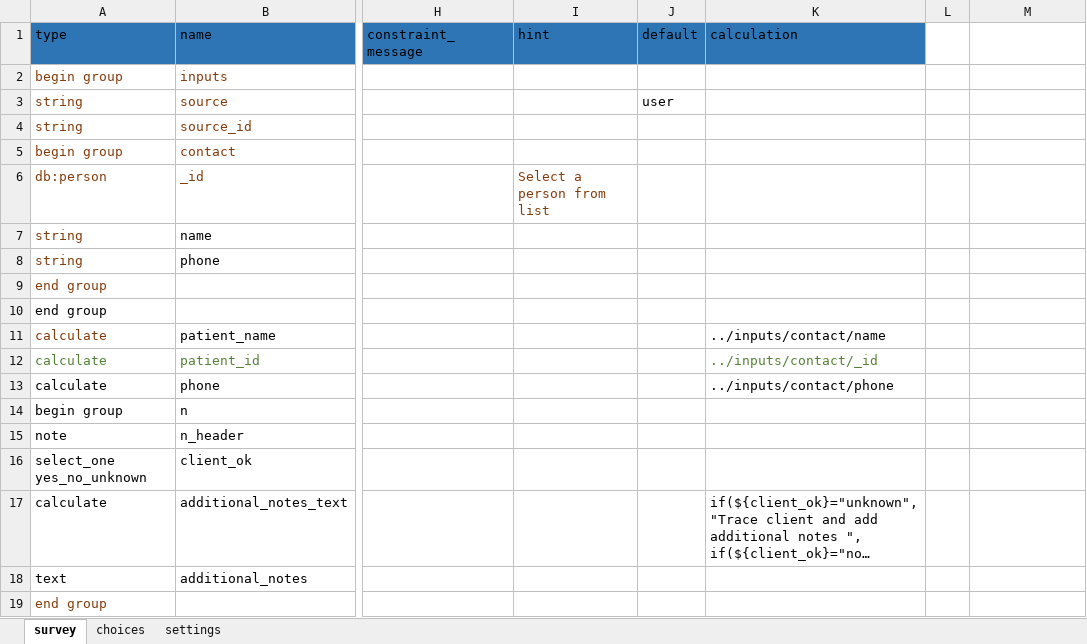
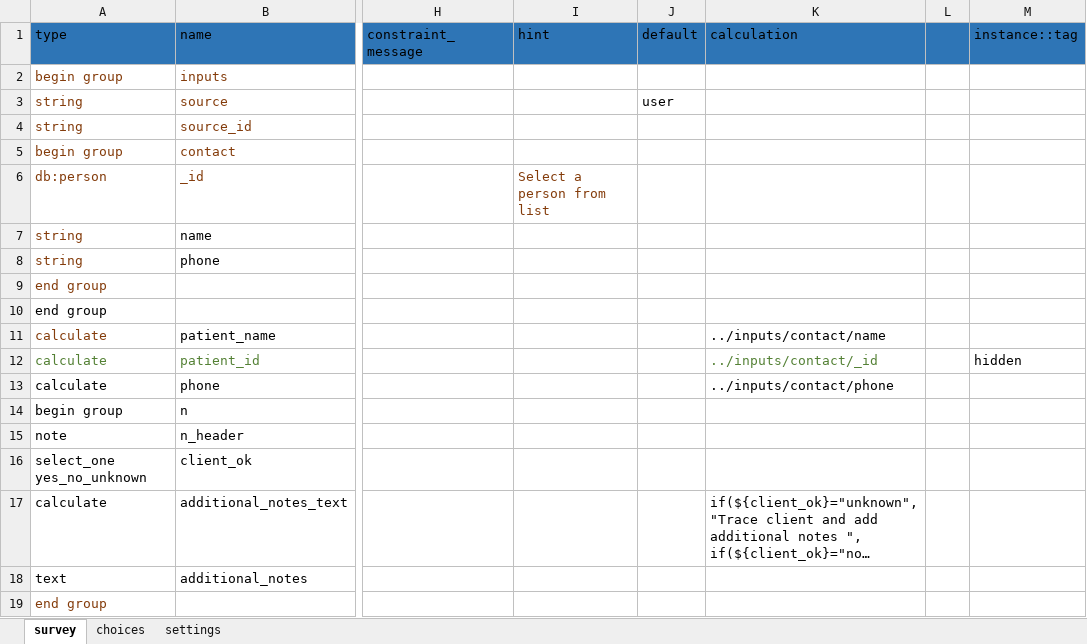
Before and after one commit to I-TECH-UW/2waytexting, an Excel workbook: config/itech-aurum/forms/app/no_contact.xlsx, sheet survey, drawn as a sheet; only a part is shown, gaps mark what is left out; long unchanged cells end in …; values as stored, in another font and other column widths than the file's, no borders; charts and pictures not drawn; the diff names each change by its address in the sheet, - before the commit and + after, or states it on an @@ line.

```diff
--- a/config/itech-aurum/forms/app/no_contact.xlsx (sheet survey)
+++ b/config/itech-aurum/forms/app/no_contact.xlsx (sheet survey)
-L1:M1 fill: none
+L1:M1 fill: #2E75B6
-M1: (empty)
+M1: instance::tag
-M12 (instance::tag): (empty)
+M12 (instance::tag): hidden
```
Also changed, not shown: charts or pictures, config/itech-aurum/forms/app/referral_for_care.xlsx, 4 other files.
